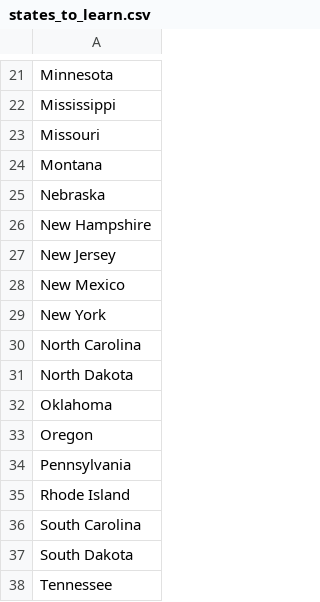
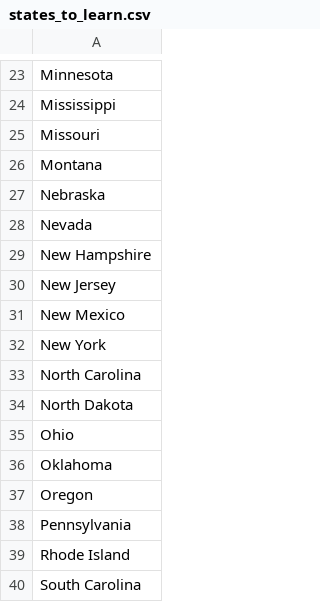
Before and after one commit to Scorpius-X/100days-python-coding, a CSV file: Day25.2/states_to_learn.csv, drawn as a sheet; only a part is shown, gaps mark what is left out; the shorter side is filled out with more unchanged rows; the diff covers the shown part only.

```diff
--- a/Day25.2/states_to_learn.csv
+++ b/Day25.2/states_to_learn.csv
@@ -25,2 +27,3 @@ Montana
 Nebraska
+Nevada
 New Hampshire
@@ -31,2 +34,3 @@ North Carolina
 North Dakota
+Ohio
 Oklahoma
```
Also changed, not shown: 6 added rows and 1 removed row elsewhere in this file, 1 other file.
